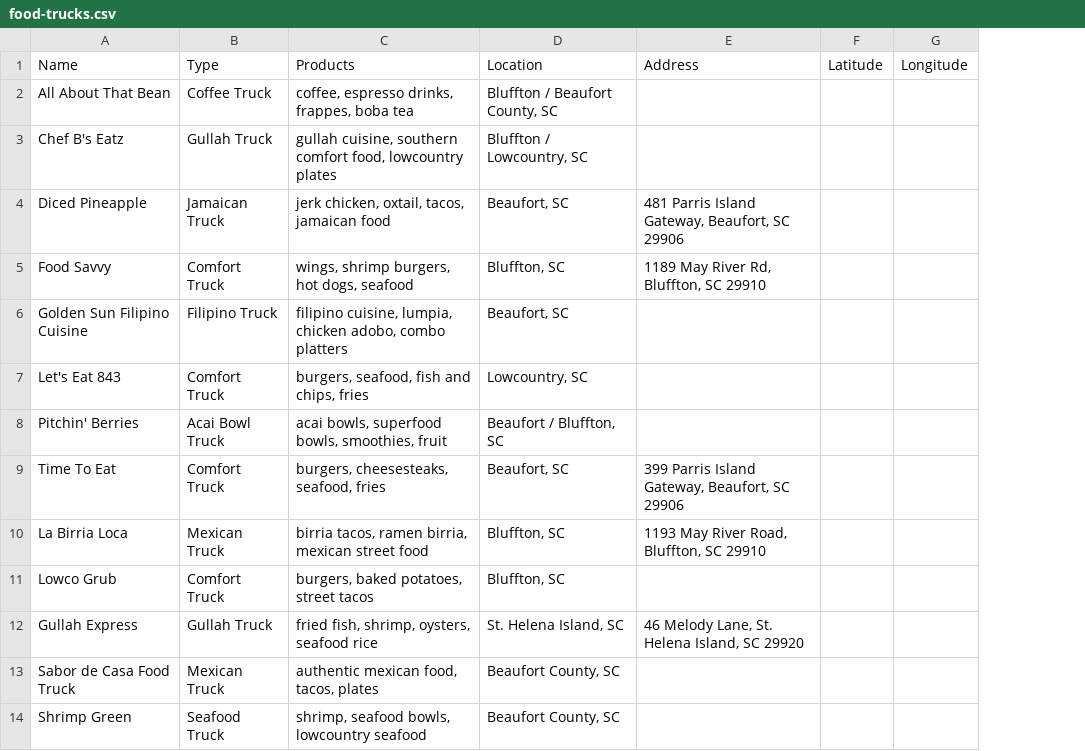
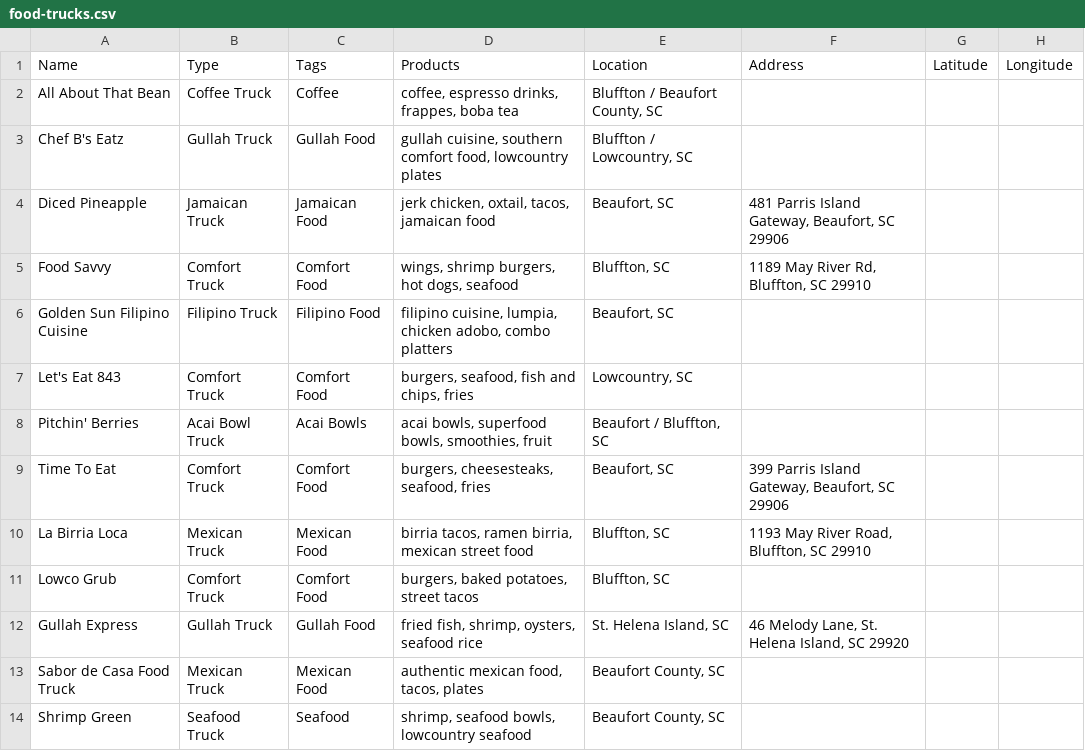
Before and after one commit to kmcurry/port-royal-sounder, a CSV file: data/food-trucks.csv, drawn as a sheet; only a part is shown; the diff names each change by its address in the sheet, - before the commit and + after, or states it on an @@ line.

```diff
--- a/data/food-trucks.csv
+++ b/data/food-trucks.csv
+column C, rows 1-14: Tags | Coffee | Gullah Food | Jamaican Food | Comfort Food | Filipino Food | Comfort Food | Acai Bowls | Comfort Food | Mexican Food | Comfort Food | Gullah Food | Mexican Food | Seafood
```
Also changed, not shown: data/butchers.csv, data/farms.csv, 19 other files.
